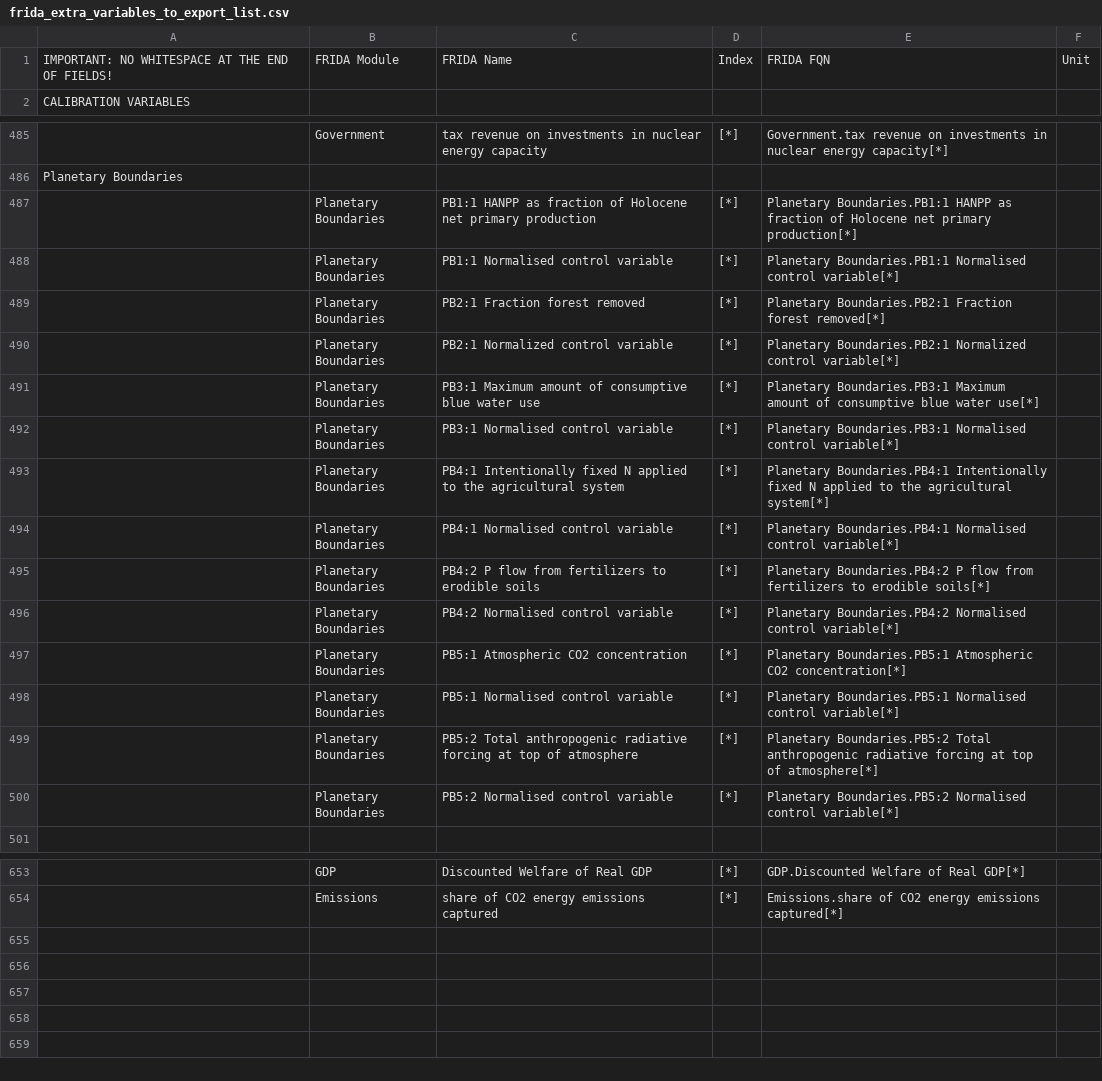
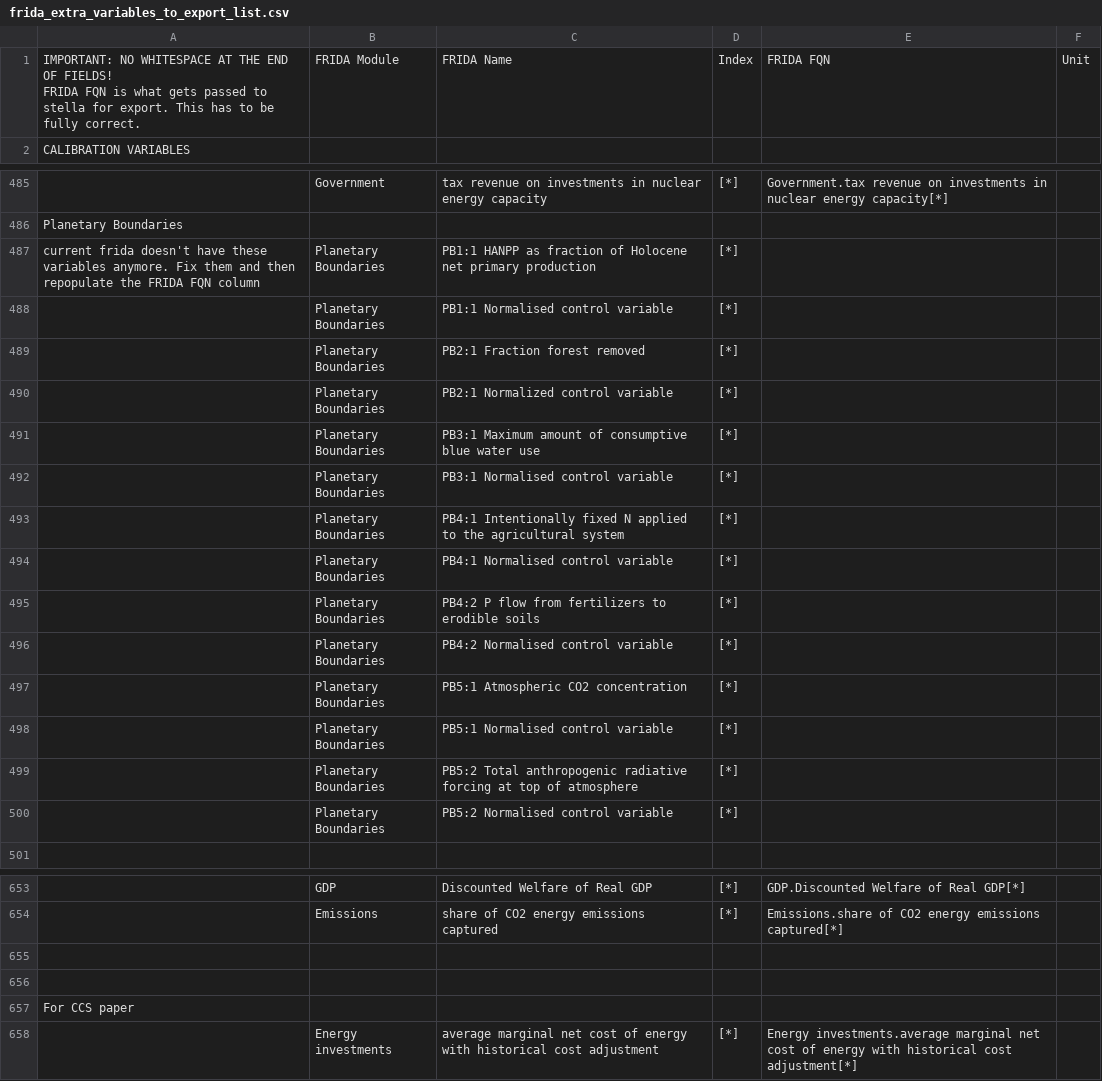
Before and after one commit to BenjaminBlanz/WorldTransFrida-Uncertainty, a CSV file: FRIDA-info/frida_extra_variables_to_export_list.csv, drawn as a sheet; only a part is shown, gaps mark what is left out; ↵ is a line break in a cell; the diff names each change by its address in the sheet, - before the commit and + after, or states it on an @@ line.

Commit message:
deactivate broken planetary boundary exports, add average cost of energy

```diff
--- a/FRIDA-info/frida_extra_variables_to_export_list.csv
+++ b/FRIDA-info/frida_extra_variables_to_export_list.csv
-A1: …OF FIELDS!
+A1: …OF FIELDS! ↵ FRIDA FQN is what gets passed to stella for export. This has to be fully correct.
-A487: (empty)
+A487: current frida doesn't have these variables anymore. Fix them and then repopulate the FRIDA FQN column
-E487: Planetary Boundaries.PB1:1 HANPP as fraction of Holocene net primary production[*]
+E487: (empty)
-E488: Planetary Boundaries.PB1:1 Normalised control variable[*]
+E488: (empty)
-E489: Planetary Boundaries.PB2:1 Fraction forest removed[*]
+E489: (empty)
-E490: Planetary Boundaries.PB2:1 Normalized control variable[*]
+E490: (empty)
-E491: Planetary Boundaries.PB3:1 Maximum amount of consumptive blue water use[*]
+E491: (empty)
-E492: Planetary Boundaries.PB3:1 Normalised control variable[*]
+E492: (empty)
-E493: Planetary Boundaries.PB4:1 Intentionally fixed N applied to the agricultural system[*]
+E493: (empty)
-E494: Planetary Boundaries.PB4:1 Normalised control variable[*]
+E494: (empty)
-E495: Planetary Boundaries.PB4:2 P flow from fertilizers to erodible soils[*]
+E495: (empty)
-E496: Planetary Boundaries.PB4:2 Normalised control variable[*]
+E496: (empty)
-E497: Planetary Boundaries.PB5:1 Atmospheric CO2 concentration[*]
+E497: (empty)
-E498: Planetary Boundaries.PB5:1 Normalised control variable[*]
+E498: (empty)
-E499: Planetary Boundaries.PB5:2 Total anthropogenic radiative forcing at top of atmosphere[*]
+E499: (empty)
-E500: Planetary Boundaries.PB5:2 Normalised control variable[*]
+E500: (empty)
+row 655: (empty)
+row 656: (empty)
+row 657: For CCS paper
+row 658:  | Energy investments | average marginal net cost of energy with historical cost adjustment | [*] | Energy investments.average marginal net cost of energy with historical cost adjustment[*]
```
